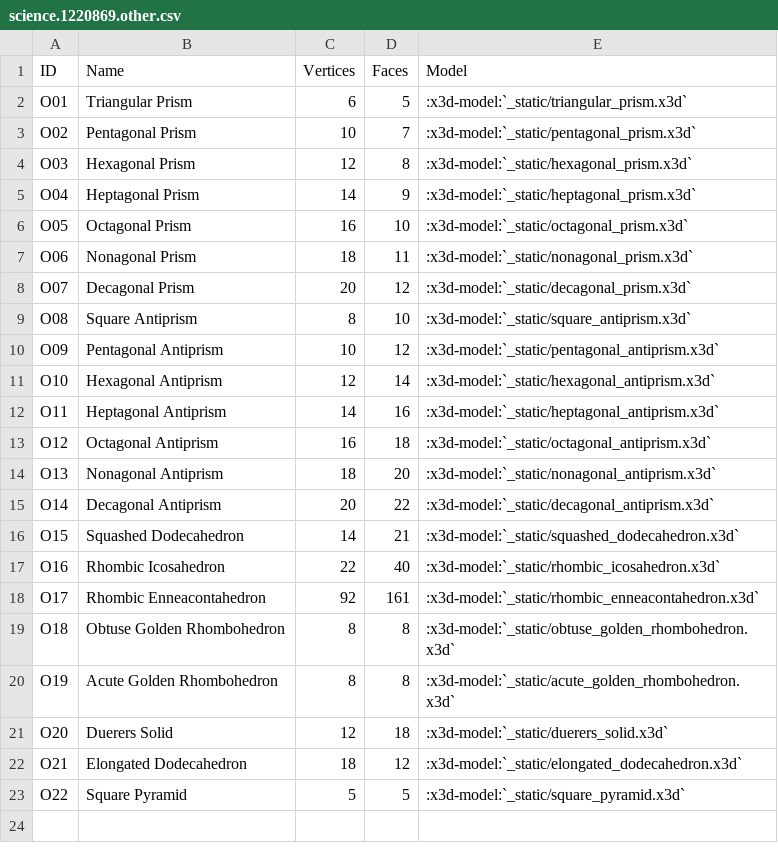
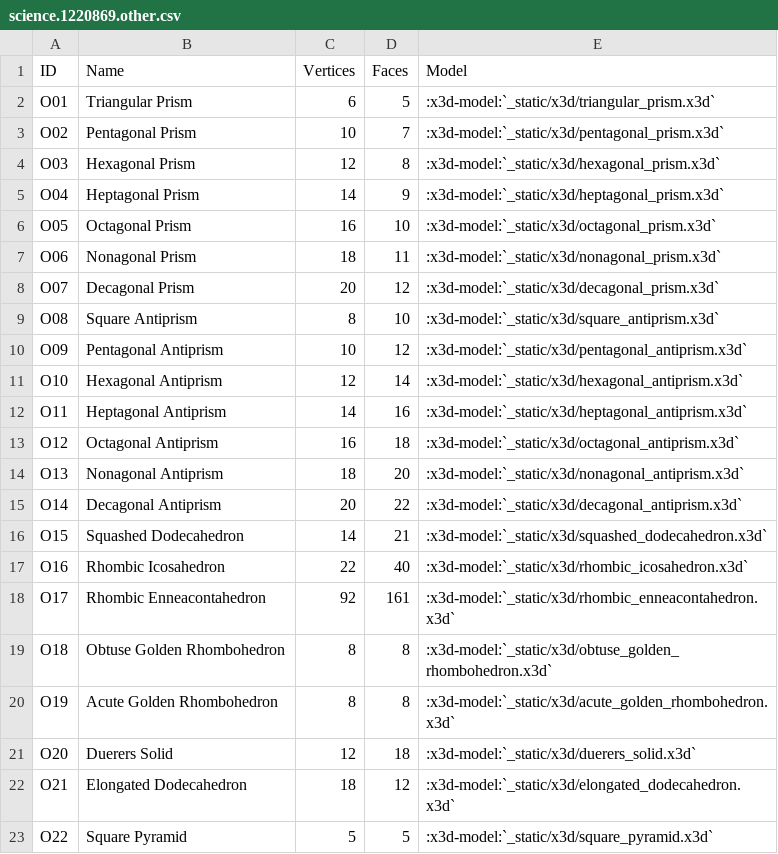
Before and after one commit to glotzerlab/coxeter, a CSV file: doc/source/_data/science.1220869.other.csv, drawn as a sheet.

```diff
--- a/doc/source/_data/science.1220869.other.csv
+++ b/doc/source/_data/science.1220869.other.csv
@@ -1,23 +1,23 @@
 ID,Name,Vertices,Faces,Model
-O01,Triangular Prism,6,5,:x3d-model:`_static/triangular_prism.x3d`
-O02,Pentagonal Prism,10,7,:x3d-model:`_static/pentagonal_prism.x3d`
-O03,Hexagonal Prism,12,8,:x3d-model:`_static/hexagonal_prism.x3d`
-O04,Heptagonal Prism,14,9,:x3d-model:`_static/heptagonal_prism.x3d`
-O05,Octagonal Prism,16,10,:x3d-model:`_static/octagonal_prism.x3d`
-O06,Nonagonal Prism,18,11,:x3d-model:`_static/nonagonal_prism.x3d`
-O07,Decagonal Prism,20,12,:x3d-model:`_static/decagonal_prism.x3d`
-O08,Square Antiprism,8,10,:x3d-model:`_static/square_antiprism.x3d`
-O09,Pentagonal Antiprism,10,12,:x3d-model:`_static/pentagonal_antiprism.x3d`
-O10,Hexagonal Antiprism,12,14,:x3d-model:`_static/hexagonal_antiprism.x3d`
-O11,Heptagonal Antiprism,14,16,:x3d-model:`_static/heptagonal_antiprism.x3d`
-O12,Octagonal Antiprism,16,18,:x3d-model:`_static/octagonal_antiprism.x3d`
-O13,Nonagonal Antiprism,18,20,:x3d-model:`_static/nonagonal_antiprism.x3d`
-O14,Decagonal Antiprism,20,22,:x3d-model:`_static/decagonal_antiprism.x3d`
-O15,Squashed Dodecahedron,14,21,:x3d-model:`_static/squashed_dodecahedron.x3d`
-O16,Rhombic Icosahedron,22,40,:x3d-model:`_static/rhombic_icosahedron.x3d`
-O17,Rhombic Enneacontahedron,92,161,:x3d-model:`_static/rhombic_enneacontahedron.x3d`
-O18,Obtuse Golden Rhombohedron,8,8,:x3d-model:`_static/obtuse_golden_rhombohedron.x3d`
-O19,Acute Golden Rhombohedron,8,8,:x3d-model:`_static/acute_golden_rhombohedron.x3d`
-O20,Duerers Solid,12,18,:x3d-model:`_static/duerers_solid.x3d`
-O21,Elongated Dodecahedron,18,12,:x3d-model:`_static/elongated_dodecahedron.x3d`
-O22,Square Pyramid,5,5,:x3d-model:`_static/square_pyramid.x3d`
+O01,Triangular Prism,6,5,:x3d-model:`_static/x3d/triangular_prism.x3d`
+O02,Pentagonal Prism,10,7,:x3d-model:`_static/x3d/pentagonal_prism.x3d`
+O03,Hexagonal Prism,12,8,:x3d-model:`_static/x3d/hexagonal_prism.x3d`
+O04,Heptagonal Prism,14,9,:x3d-model:`_static/x3d/heptagonal_prism.x3d`
+O05,Octagonal Prism,16,10,:x3d-model:`_static/x3d/octagonal_prism.x3d`
+O06,Nonagonal Prism,18,11,:x3d-model:`_static/x3d/nonagonal_prism.x3d`
+O07,Decagonal Prism,20,12,:x3d-model:`_static/x3d/decagonal_prism.x3d`
+O08,Square Antiprism,8,10,:x3d-model:`_static/x3d/square_antiprism.x3d`
+O09,Pentagonal Antiprism,10,12,:x3d-model:`_static/x3d/pentagonal_antiprism.x3d`
+O10,Hexagonal Antiprism,12,14,:x3d-model:`_static/x3d/hexagonal_antiprism.x3d`
+O11,Heptagonal Antiprism,14,16,:x3d-model:`_static/x3d/heptagonal_antiprism.x3d`
+O12,Octagonal Antiprism,16,18,:x3d-model:`_static/x3d/octagonal_antiprism.x3d`
+O13,Nonagonal Antiprism,18,20,:x3d-model:`_static/x3d/nonagonal_antiprism.x3d`
+O14,Decagonal Antiprism,20,22,:x3d-model:`_static/x3d/decagonal_antiprism.x3d`
+O15,Squashed Dodecahedron,14,21,:x3d-model:`_static/x3d/squashed_dodecahedron.x3d`
+O16,Rhombic Icosahedron,22,40,:x3d-model:`_static/x3d/rhombic_icosahedron.x3d`
+O17,Rhombic Enneacontahedron,92,161,:x3d-model:`_static/x3d/rhombic_enneacontahedron.x3d`
+O18,Obtuse Golden Rhombohedron,8,8,:x3d-model:`_static/x3d/obtuse_golden_rhombohedron.x3d`
+O19,Acute Golden Rhombohedron,8,8,:x3d-model:`_static/x3d/acute_golden_rhombohedron.x3d`
+O20,Duerers Solid,12,18,:x3d-model:`_static/x3d/duerers_solid.x3d`
+O21,Elongated Dodecahedron,18,12,:x3d-model:`_static/x3d/elongated_dodecahedron.x3d`
+O22,Square Pyramid,5,5,:x3d-model:`_static/x3d/square_pyramid.x3d`
```
Also changed, not shown: doc/source/_data/science.1220869.archimedean.csv, doc/source/_data/science.1220869.catalan.csv, 2 other files.
